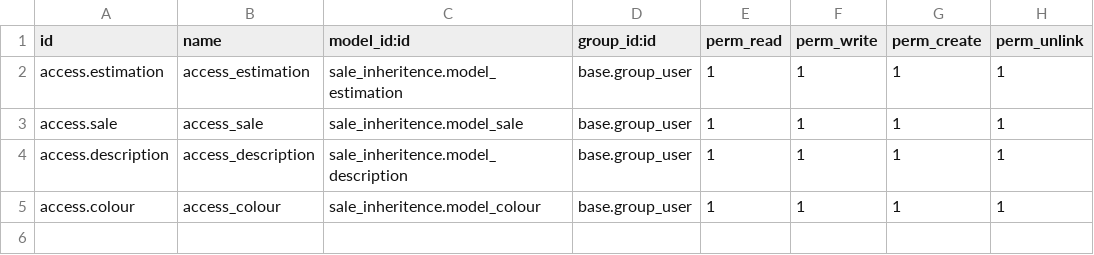
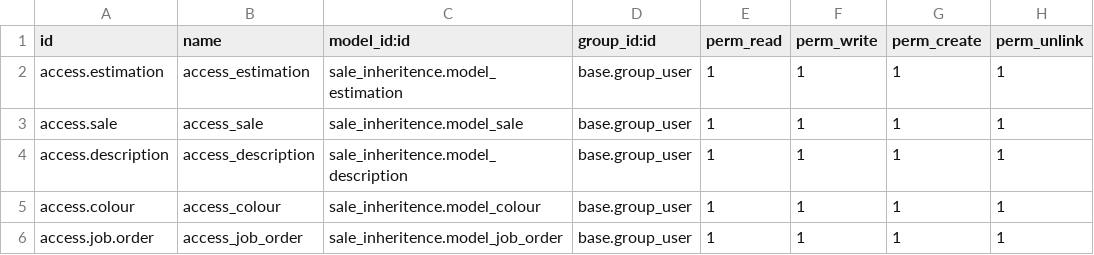
Before and after one commit to Adheenka/odoo_cybrus, a CSV file: custom_addons/sale_inheritence/security/ir.model.access.csv, drawn as a sheet.

```diff
--- a/custom_addons/sale_inheritence/security/ir.model.access.csv
+++ b/custom_addons/sale_inheritence/security/ir.model.access.csv
@@ -5 +5,2 @@ access.description,access_description,sale_inheritence.model_description,base.gr
 access.colour,access_colour,sale_inheritence.model_colour,base.group_user,1,1,1,1
+access.job.order,access_job_order,sale_inheritence.model_job_order,base.group_user,1,1,1,1
```
Also changed, not shown: 5 other files.
